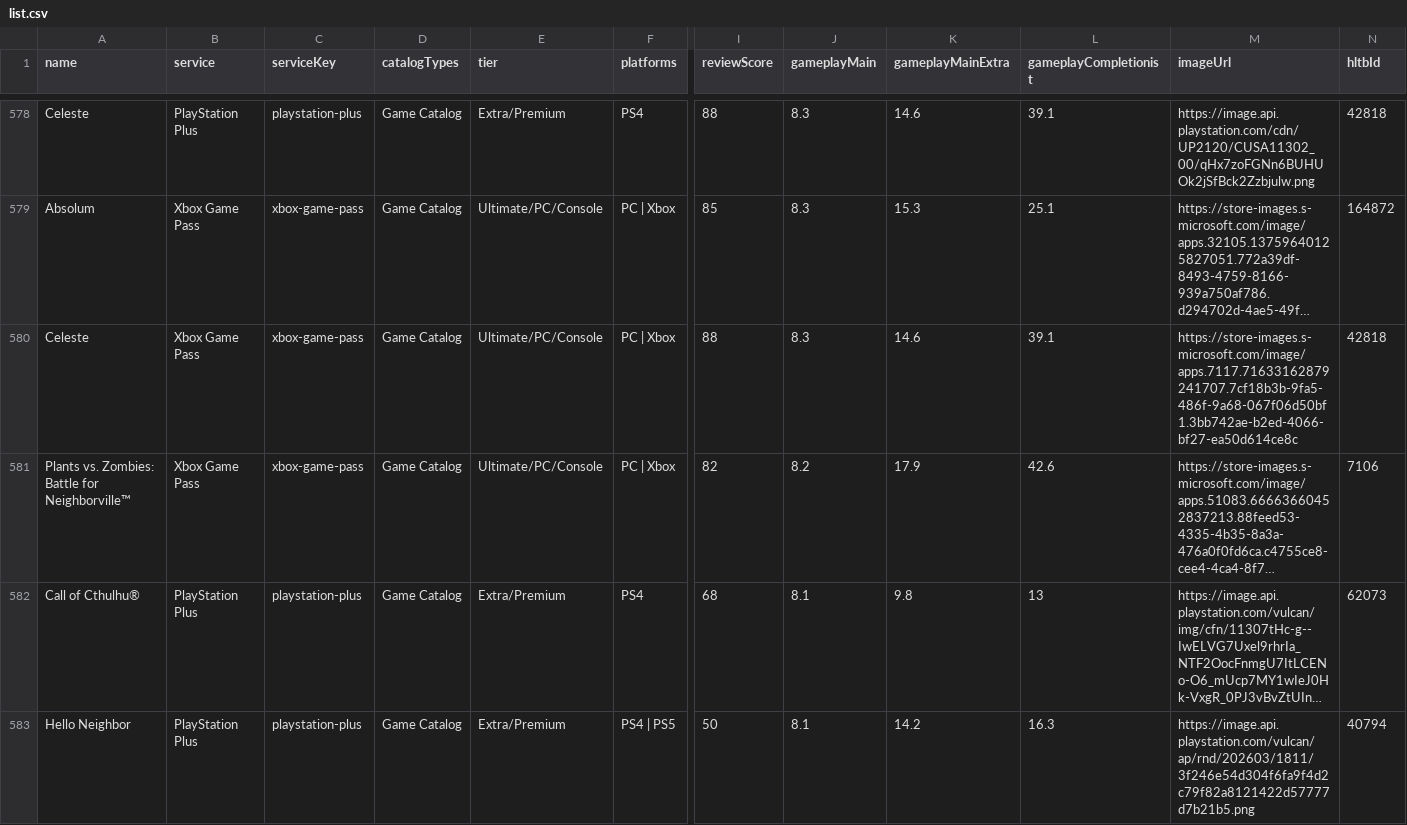
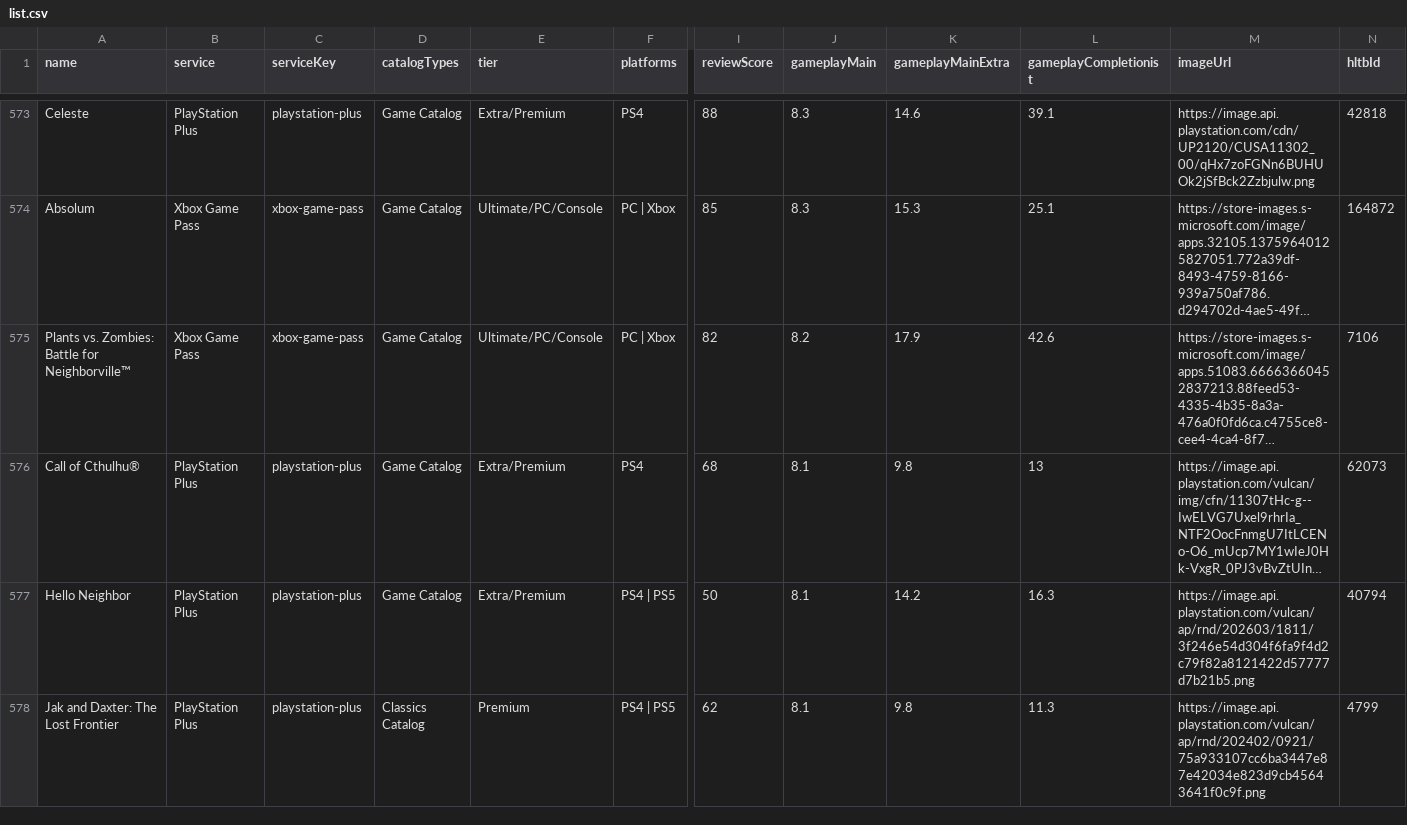
Before and after one commit to Xatpy/HowLongToBeatGamePass, a CSV file: data/list.csv, drawn as a sheet; only a part is shown, gaps mark what is left out; the shorter side is filled out with more unchanged rows; long unchanged cells end in …; rows hold the shown columns only; the diff covers the shown part only; the diff names each change by its address in the sheet, - before the commit and + after, or states it on an @@ line.

```diff
--- a/data/list.csv
+++ b/data/list.csv
-row 580: Celeste | Xbox Game Pass | xbox-game-pass | Game Catalog | Ultimate/PC/Console | PC | Xbox | 88 | 8.3 | 14.6 | 39.1 | https://store-images.s-microsoft.com/image/apps.7117.71633162879241707.7cf18b3b-9fa5-486f-9a68-067f06d50bf1.3bb742ae-b2ed-4066-bf27-ea50d614ce8c | 42818
```
Also changed, not shown: 6 removed rows elsewhere in this file, 3 other files.
